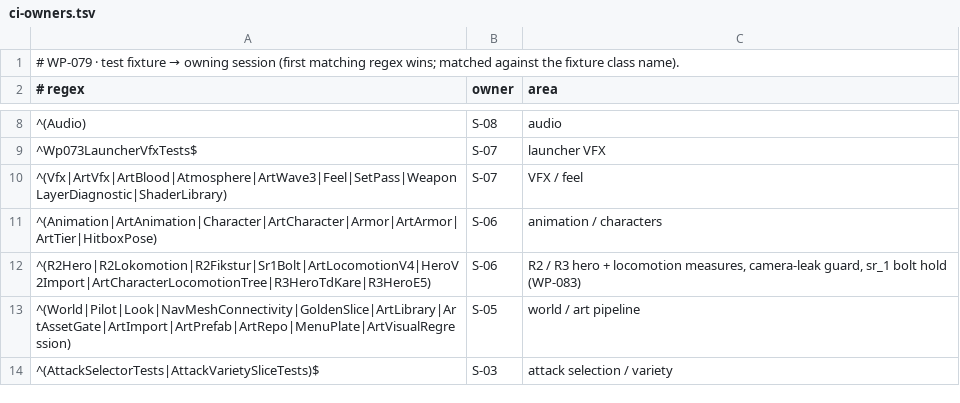
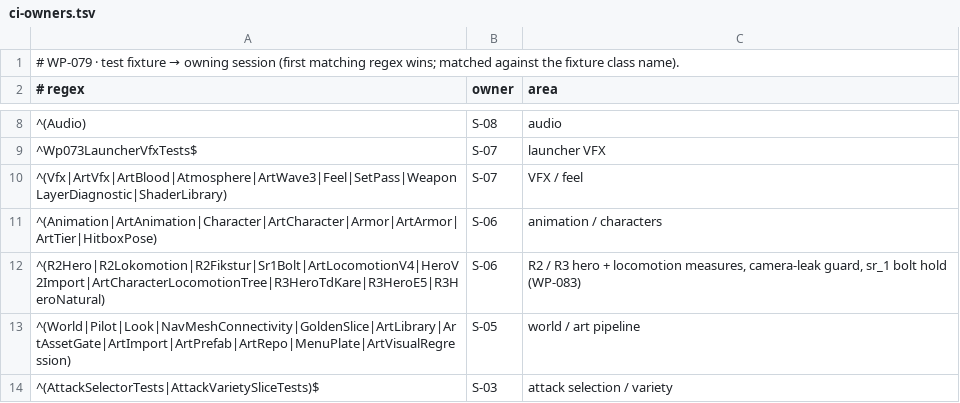
Before and after one commit to ErdemEmirOzer/deaths-demolition, a TSV file: tools/ci-owners.tsv, drawn as a sheet; only a part is shown, gaps mark what is left out.

Commit message:
WP-082 natural24: measure actual Avatar phase speeds with IK off (C-00 08.10)
Test: staging source compiled with current Unity Roslyn DD.Art.Tests exit 0; exact source SHA preserved on intake. New explicit Diagnostics probe, fixed root/rate 1, 6 complete cycles per foot, actual clip/Avatar/source provenance; no acceptance or performance threshold changes. Guarded: natural24 run pending separate root grant.

```diff
--- a/tools/ci-owners.tsv
+++ b/tools/ci-owners.tsv
@@ -11,3 +11,3 @@
 ^(Animation|ArtAnimation|Character|ArtCharacter|Armor|ArtArmor|ArtTier|HitboxPose)	S-06	animation / characters
-^(R2Hero|R2Lokomotion|R2Fikstur|Sr1Bolt|ArtLocomotionV4|HeroV2Import|ArtCharacterLocomotionTree|R3HeroTdKare|R3HeroE5)	S-06	R2 / R3 hero + locomotion measures, camera-leak guard, sr_1 bolt hold (WP-083)
+^(R2Hero|R2Lokomotion|R2Fikstur|Sr1Bolt|ArtLocomotionV4|HeroV2Import|ArtCharacterLocomotionTree|R3HeroTdKare|R3HeroE5|R3HeroNatural)	S-06	R2 / R3 hero + locomotion measures, camera-leak guard, sr_1 bolt hold (WP-083)
 ^(World|Pilot|Look|NavMeshConnectivity|GoldenSlice|ArtLibrary|ArtAssetGate|ArtImport|ArtPrefab|ArtRepo|MenuPlate|ArtVisualRegression)	S-05	world / art pipeline
```
Also changed, not shown: 2 other files.
